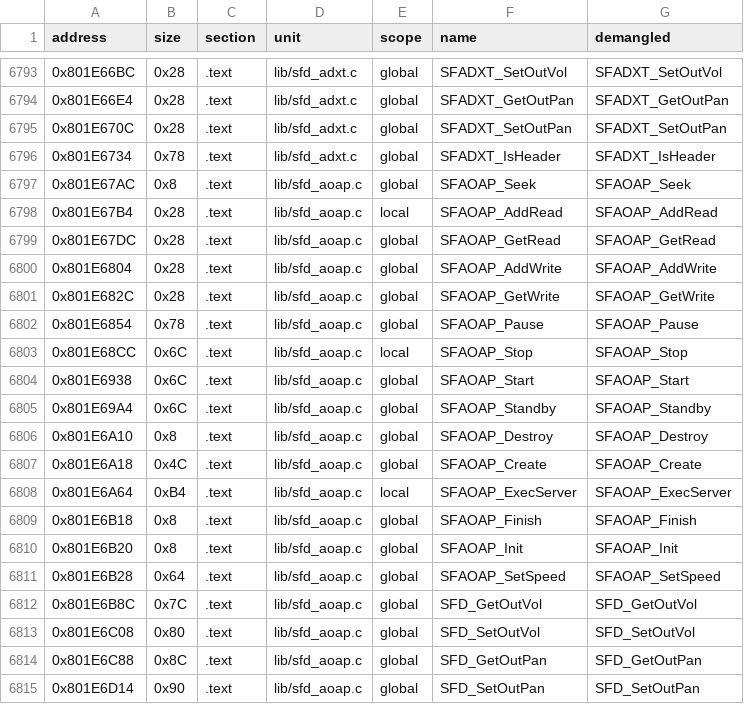
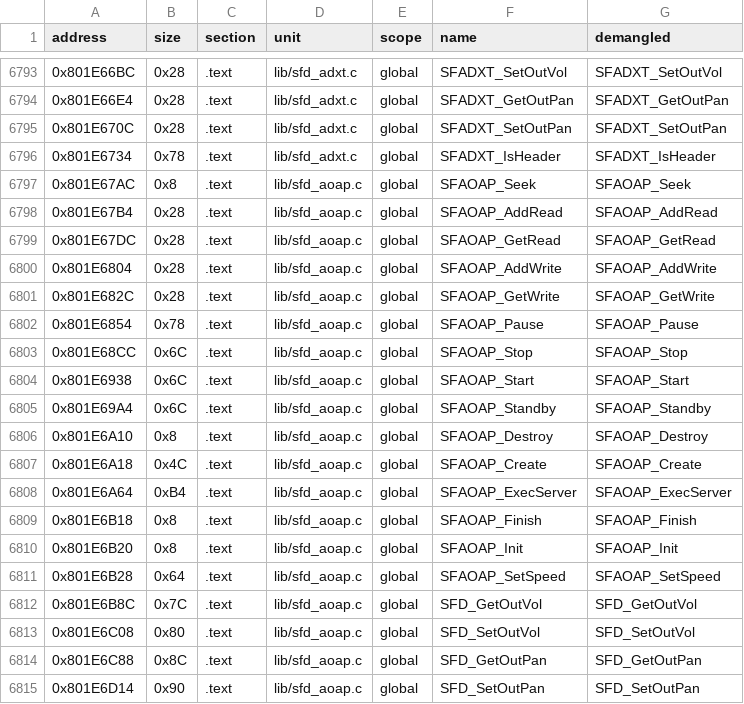
Before and after one commit to Penguinjanator/re4, a TSV file: config/G4BE08/sym_map.tsv, drawn as a sheet; only a part is shown, gaps mark what is left out.

```diff
--- a/config/G4BE08/sym_map.tsv
+++ b/config/G4BE08/sym_map.tsv
@@ -6797,3 +6797,3 @@ address	size	section	unit	scope	name	demangled
 0x801E67AC	0x8	.text	lib/sfd_aoap.c	global	SFAOAP_Seek	SFAOAP_Seek
-0x801E67B4	0x28	.text	lib/sfd_aoap.c	local	SFAOAP_AddRead	SFAOAP_AddRead
+0x801E67B4	0x28	.text	lib/sfd_aoap.c	global	SFAOAP_AddRead	SFAOAP_AddRead
 0x801E67DC	0x28	.text	lib/sfd_aoap.c	global	SFAOAP_GetRead	SFAOAP_GetRead
@@ -6802,3 +6802,3 @@ address	size	section	unit	scope	name	demangled
 0x801E6854	0x78	.text	lib/sfd_aoap.c	global	SFAOAP_Pause	SFAOAP_Pause
-0x801E68CC	0x6C	.text	lib/sfd_aoap.c	local	SFAOAP_Stop	SFAOAP_Stop
+0x801E68CC	0x6C	.text	lib/sfd_aoap.c	global	SFAOAP_Stop	SFAOAP_Stop
 0x801E6938	0x6C	.text	lib/sfd_aoap.c	global	SFAOAP_Start	SFAOAP_Start
@@ -6807,3 +6807,3 @@ address	size	section	unit	scope	name	demangled
 0x801E6A18	0x4C	.text	lib/sfd_aoap.c	global	SFAOAP_Create	SFAOAP_Create
-0x801E6A64	0xB4	.text	lib/sfd_aoap.c	local	SFAOAP_ExecServer	SFAOAP_ExecServer
+0x801E6A64	0xB4	.text	lib/sfd_aoap.c	global	SFAOAP_ExecServer	SFAOAP_ExecServer
 0x801E6B18	0x8	.text	lib/sfd_aoap.c	global	SFAOAP_Finish	SFAOAP_Finish
```
Also changed, not shown: 15 other files.
